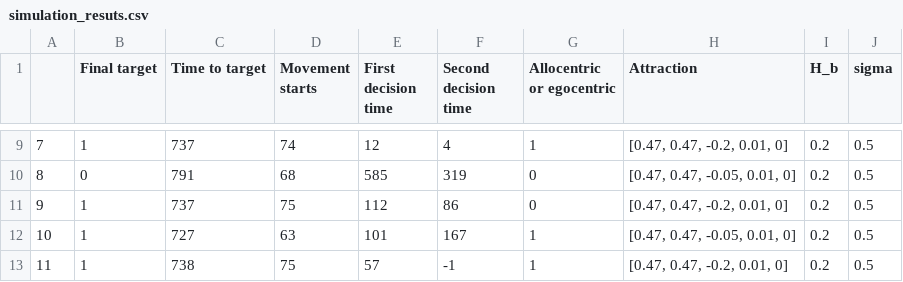
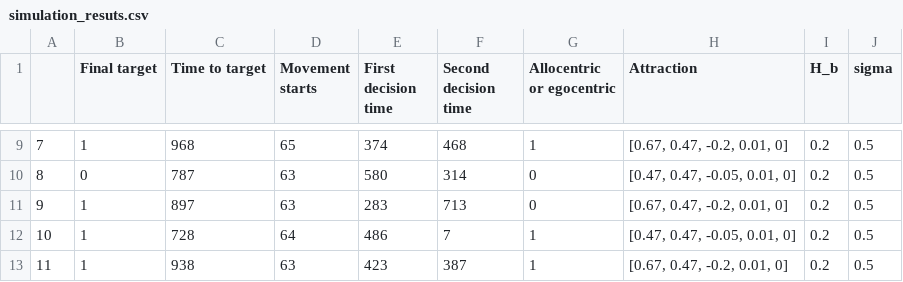
Before and after one commit to jonathangrothe/Animal-Behavior, a CSV file: simulation_resuts.csv, drawn as a sheet; only a part is shown, gaps mark what is left out; the diff covers the shown part only.

```diff
--- a/simulation_resuts.csv
+++ b/simulation_resuts.csv
@@ -9,5 +9,5 @@
-7,1,737,74,12,4,1,"[0.47, 0.47, -0.2, 0.01, 0]",0.2,0.5
-8,0,791,68,585,319,0,"[0.47, 0.47, -0.05, 0.01, 0]",0.2,0.5
-9,1,737,75,112,86,0,"[0.47, 0.47, -0.2, 0.01, 0]",0.2,0.5
-10,1,727,63,101,167,1,"[0.47, 0.47, -0.05, 0.01, 0]",0.2,0.5
-11,1,738,75,57,-1,1,"[0.47, 0.47, -0.2, 0.01, 0]",0.2,0.5
+7,1,968,65,374,468,1,"[0.67, 0.47, -0.2, 0.01, 0]",0.2,0.5
+8,0,787,63,580,314,0,"[0.47, 0.47, -0.05, 0.01, 0]",0.2,0.5
+9,1,897,63,283,713,0,"[0.67, 0.47, -0.2, 0.01, 0]",0.2,0.5
+10,1,728,64,486,7,1,"[0.47, 0.47, -0.05, 0.01, 0]",0.2,0.5
+11,1,938,63,423,387,1,"[0.67, 0.47, -0.2, 0.01, 0]",0.2,0.5
```
Also changed, not shown: 30 edited cells elsewhere in this file, 1 other file.
